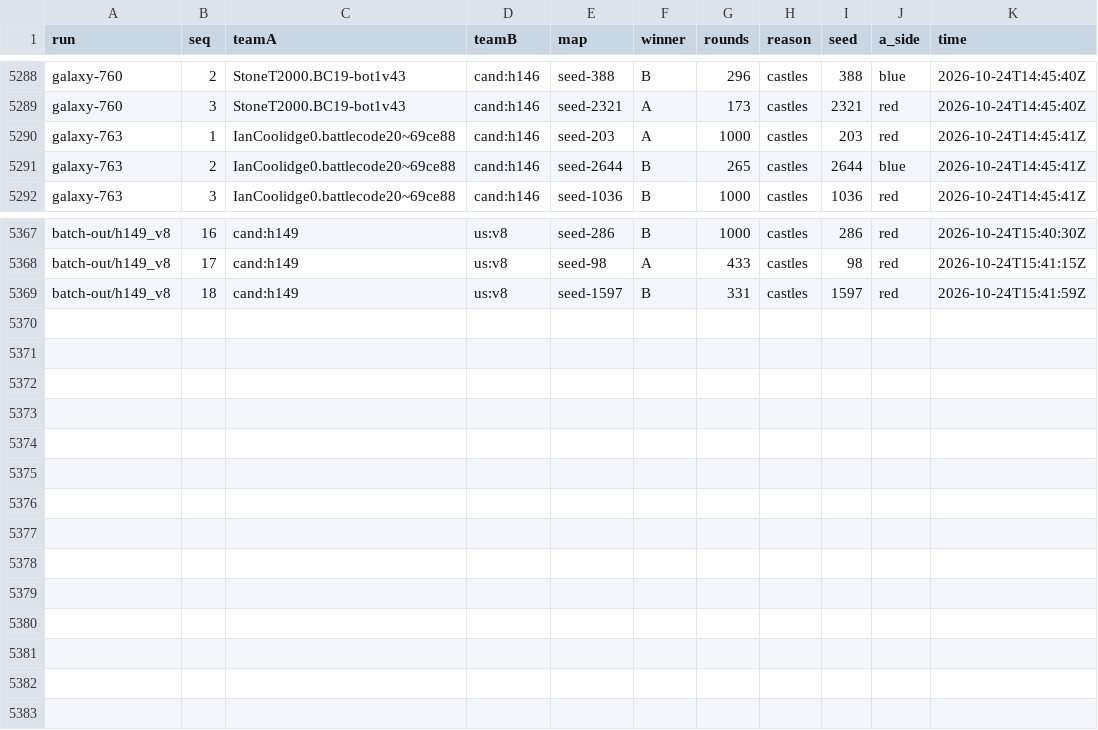
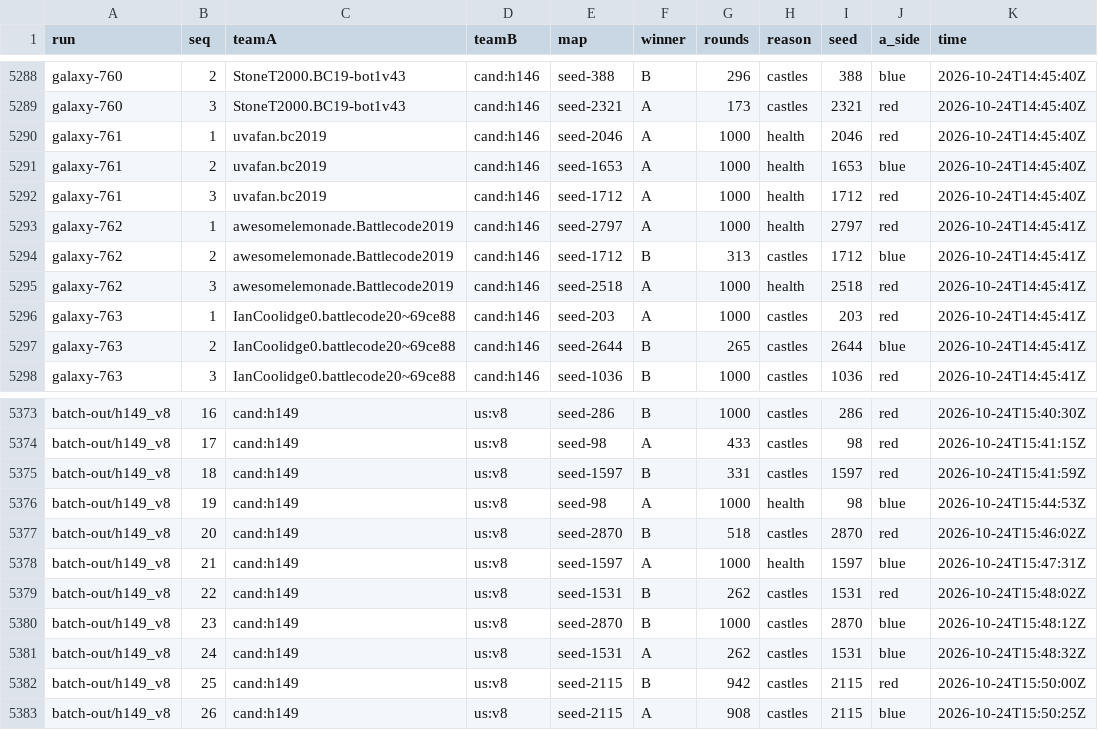
Before and after one commit to terryvanbelle/battlecode19-vibe, a CSV file: progress/games.csv, drawn as a sheet; only a part is shown, gaps mark what is left out.

```diff
--- a/progress/games.csv
+++ b/progress/games.csv
@@ -5289,2 +5289,8 @@ galaxy-760,2,StoneT2000.BC19-bot1v43,cand:h146,seed-388,B,296,castles,388,blue,2
 galaxy-760,3,StoneT2000.BC19-bot1v43,cand:h146,seed-2321,A,173,castles,2321,red,2026-10-24T14:45:40Z
+galaxy-761,1,uvafan.bc2019,cand:h146,seed-2046,A,1000,health,2046,red,2026-10-24T14:45:40Z
+galaxy-761,2,uvafan.bc2019,cand:h146,seed-1653,A,1000,health,1653,blue,2026-10-24T14:45:40Z
+galaxy-761,3,uvafan.bc2019,cand:h146,seed-1712,A,1000,health,1712,red,2026-10-24T14:45:40Z
+galaxy-762,1,awesomelemonade.Battlecode2019,cand:h146,seed-2797,A,1000,health,2797,red,2026-10-24T14:45:41Z
+galaxy-762,2,awesomelemonade.Battlecode2019,cand:h146,seed-1712,B,313,castles,1712,blue,2026-10-24T14:45:41Z
+galaxy-762,3,awesomelemonade.Battlecode2019,cand:h146,seed-2518,A,1000,health,2518,red,2026-10-24T14:45:41Z
 galaxy-763,1,IanCoolidge0.battlecode20~69ce88,cand:h146,seed-203,A,1000,castles,203,red,2026-10-24T14:45:41Z
@@ -5369 +5375,9 @@ batch-out/h149_v8,17,cand:h149,us:v8,seed-98,A,433,castles,98,red,2026-10-24T15:
 batch-out/h149_v8,18,cand:h149,us:v8,seed-1597,B,331,castles,1597,red,2026-10-24T15:41:59Z
+batch-out/h149_v8,19,cand:h149,us:v8,seed-98,A,1000,health,98,blue,2026-10-24T15:44:53Z
+batch-out/h149_v8,20,cand:h149,us:v8,seed-2870,B,518,castles,2870,red,2026-10-24T15:46:02Z
+batch-out/h149_v8,21,cand:h149,us:v8,seed-1597,A,1000,health,1597,blue,2026-10-24T15:47:31Z
+batch-out/h149_v8,22,cand:h149,us:v8,seed-1531,B,262,castles,1531,red,2026-10-24T15:48:02Z
+batch-out/h149_v8,23,cand:h149,us:v8,seed-2870,B,1000,castles,2870,blue,2026-10-24T15:48:12Z
+batch-out/h149_v8,24,cand:h149,us:v8,seed-1531,A,262,castles,1531,blue,2026-10-24T15:48:32Z
+batch-out/h149_v8,25,cand:h149,us:v8,seed-2115,B,942,castles,2115,red,2026-10-24T15:50:00Z
+batch-out/h149_v8,26,cand:h149,us:v8,seed-2115,A,908,castles,2115,blue,2026-10-24T15:50:25Z
```
Also changed, not shown: progress/attempts.csv, tools/progress/submissions.tsv, 10 other files.
